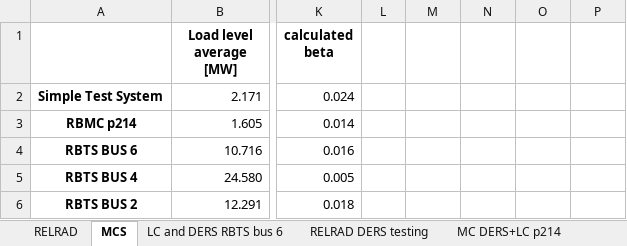
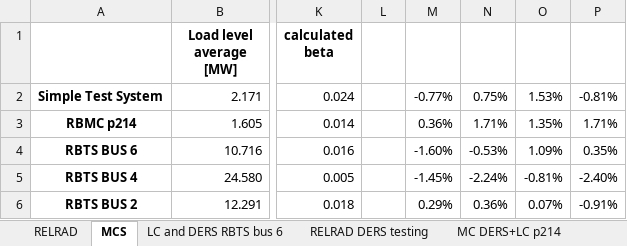
Before and after one commit to SondreAaberg/RELRAD-software, an Excel workbook: Summeriziation.xlsx, sheet MCS, drawn as a sheet; only a part is shown, gaps mark what is left out; values as stored, in another font and other column widths than the file's, no borders; the diff names each change by its address in the sheet, - before the commit and + after, or states it on an @@ line.

```diff
--- a/Summeriziation.xlsx (sheet MCS)
+++ b/Summeriziation.xlsx (sheet MCS)
-M2: (empty)
+M2: -0.77%
-N2: (empty)
+N2: 0.75%
-O2: (empty)
+O2: 1.53%
-P2: (empty)
+P2: -0.81%
-M3: (empty)
+M3: 0.36%
-N3: (empty)
+N3: 1.71%
-O3: (empty)
+O3: 1.35%
-P3: (empty)
+P3: 1.71%
-M4: (empty)
+M4: -1.60%
-N4: (empty)
+N4: -0.53%
-O4: (empty)
+O4: 1.09%
-P4: (empty)
+P4: 0.35%
-M5: (empty)
+M5: -1.45%
-N5: (empty)
+N5: -2.24%
-O5: (empty)
+O5: -0.81%
-P5: (empty)
+P5: -2.40%
-M6: (empty)
+M6: 0.29%
-N6: (empty)
+N6: 0.36%
-O6: (empty)
+O6: 0.07%
-P6: (empty)
+P6: -0.91%
```
Also changed, not shown: sheet LC and DERS RBTS bus 6, sheet MC DERS+LC p214, other sheet tabs, MonteCarloResultsBUS6Sub2MLoadCurve.xlsx, RBMC p214.xlsx, 12 other files.
